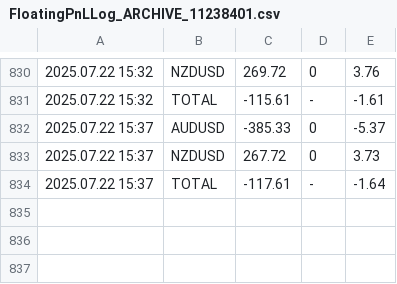
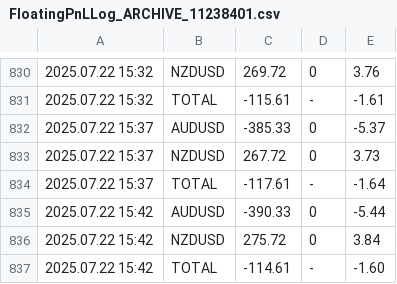
Before and after one commit to anshul-chaudhary/mt4-currentfloatingpnl, a CSV file: FloatingPnLLog_ARCHIVE_11238401.csv, drawn as a sheet; only a part is shown, gaps mark what is left out.

```diff
--- a/FloatingPnLLog_ARCHIVE_11238401.csv
+++ b/FloatingPnLLog_ARCHIVE_11238401.csv
@@ -834 +834,4 @@
 2025.07.22 15:37;TOTAL;-117.61;-;-1.64
+2025.07.22 15:42;AUDUSD;-390.33;0;-5.44
+2025.07.22 15:42;NZDUSD;275.72;0;3.84
+2025.07.22 15:42;TOTAL;-114.61;-;-1.60
```
Also changed, not shown: 1 other file.
